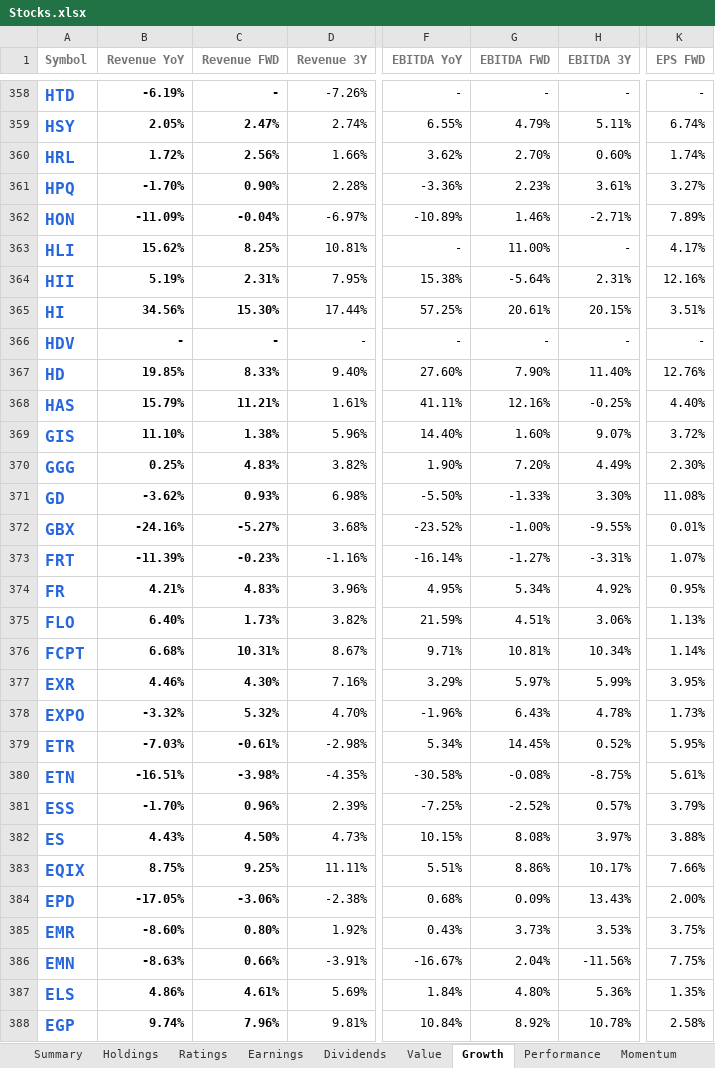
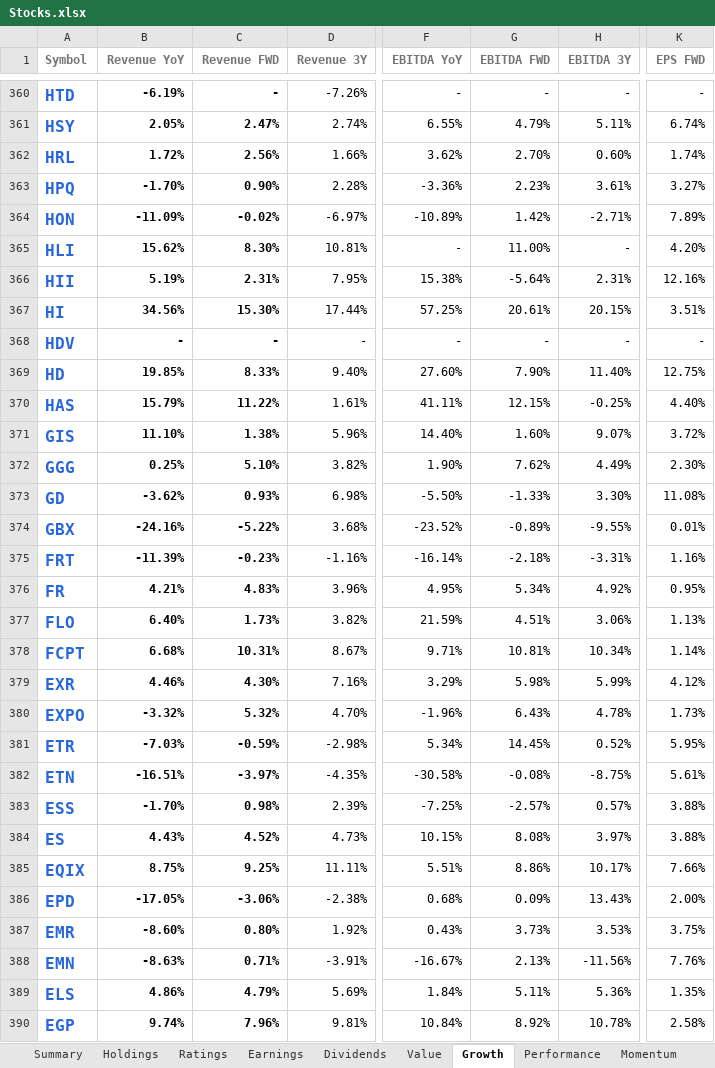
Before and after one commit to mucolon/opt-portfolio, an Excel workbook: data/Stocks.xlsx, sheet Growth, drawn as a sheet; only a part is shown, gaps mark what is left out; values as stored, in another font and other column widths than the file's, no borders; table styles not drawn; addresses are those after the commit; the diff covers the shown part only; the diff names each change by its address in the sheet, - before the commit and + after, or states it on an @@ line.

```diff
--- a/data/Stocks.xlsx (sheet Growth)
+++ b/data/Stocks.xlsx (sheet Growth)
-C364 (Revenue FWD): -0.04%
+C364 (Revenue FWD): -0.02%
-G364 (EBITDA FWD): 1.46%
+G364 (EBITDA FWD): 1.42%
-C365 (Revenue FWD): 8.25%
+C365 (Revenue FWD): 8.30%
-K365 (EPS FWD): 4.17%
+K365 (EPS FWD): 4.20%
-K369 (EPS FWD): 12.76%
+K369 (EPS FWD): 12.75%
-C370 (Revenue FWD): 11.21%
+C370 (Revenue FWD): 11.22%
-G370 (EBITDA FWD): 12.16%
+G370 (EBITDA FWD): 12.15%
-C372 (Revenue FWD): 4.83%
+C372 (Revenue FWD): 5.10%
-G372 (EBITDA FWD): 7.20%
+G372 (EBITDA FWD): 7.62%
-C374 (Revenue FWD): -5.27%
+C374 (Revenue FWD): -5.22%
-G374 (EBITDA FWD): -1.00%
+G374 (EBITDA FWD): -0.89%
-G375 (EBITDA FWD): -1.27%
+G375 (EBITDA FWD): -2.18%
-K375 (EPS FWD): 1.07%
+K375 (EPS FWD): 1.16%
-G379 (EBITDA FWD): 5.97%
+G379 (EBITDA FWD): 5.98%
-K379 (EPS FWD): 3.95%
+K379 (EPS FWD): 4.12%
-C381 (Revenue FWD): -0.61%
+C381 (Revenue FWD): -0.59%
-C382 (Revenue FWD): -3.98%
+C382 (Revenue FWD): -3.97%
-C383 (Revenue FWD): 0.96%
+C383 (Revenue FWD): 0.98%
-G383 (EBITDA FWD): -2.52%
+G383 (EBITDA FWD): -2.57%
-K383 (EPS FWD): 3.79%
+K383 (EPS FWD): 3.88%
-C384 (Revenue FWD): 4.50%
+C384 (Revenue FWD): 4.52%
-C388 (Revenue FWD): 0.66%
+C388 (Revenue FWD): 0.71%
-G388 (EBITDA FWD): 2.04%
+G388 (EBITDA FWD): 2.13%
-K388 (EPS FWD): 7.75%
+K388 (EPS FWD): 7.76%
-C389 (Revenue FWD): 4.61%
+C389 (Revenue FWD): 4.79%
-G389 (EBITDA FWD): 4.80%
+G389 (EBITDA FWD): 5.11%
```
Also changed, not shown: 2 added rows, 1 removed row and 239 edited cells elsewhere in this sheet, sheet Performance, sheet Momentum, sheet Summary, sheet Value, sheet Holdings, sheet Dividends, 5 more sheets, 5 other files.
